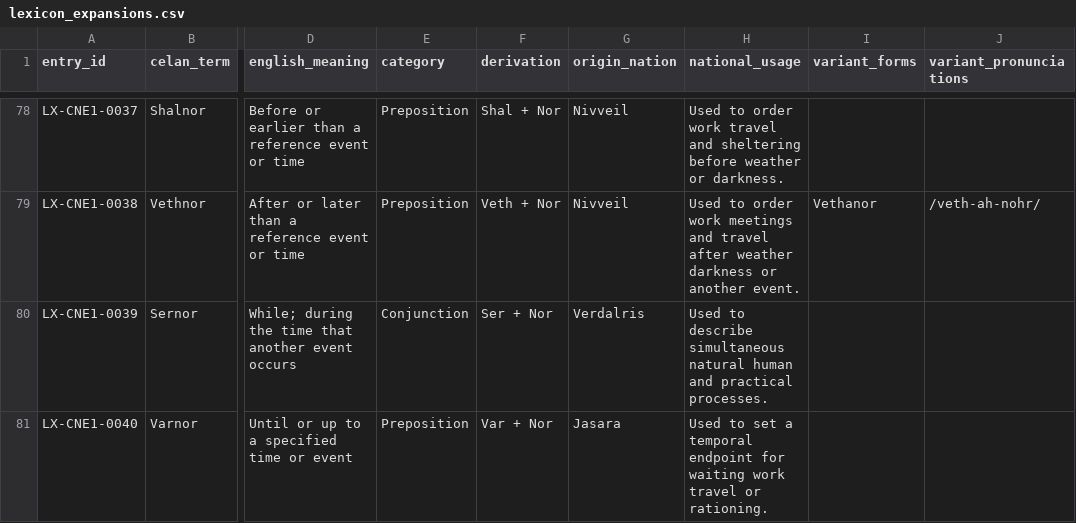
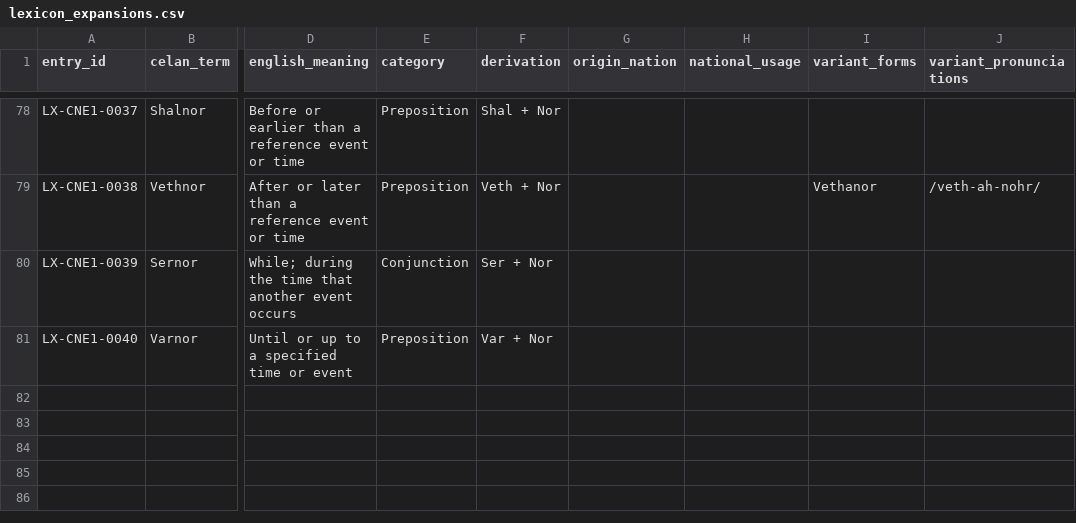
Before and after one commit to artistbaron-cmyk/celan-database, a CSV file: data/lexicon_expansions.csv, drawn as a sheet; only a part is shown, gaps mark what is left out; the diff covers the shown part only; the diff names each change by its address in the sheet, - before the commit and + after, or states it on an @@ line.

```diff
--- a/data/lexicon_expansions.csv
+++ b/data/lexicon_expansions.csv
-G78:G79 (origin_nation): Nivveil
+G78:G79 (origin_nation): (empty)
-H78 (national_usage): Used to order work travel and sheltering before weather or darkness.
+H78 (national_usage): (empty)
-H79 (national_usage): Used to order work meetings and travel after weather darkness or another event.
+H79 (national_usage): (empty)
-G80 (origin_nation): Verdalris
+G80 (origin_nation): (empty)
-H80 (national_usage): Used to describe simultaneous natural human and practical processes.
+H80 (national_usage): (empty)
-G81 (origin_nation): Jasara
+G81 (origin_nation): (empty)
-H81 (national_usage): Used to set a temporal endpoint for waiting work travel or rationing.
+H81 (national_usage): (empty)
```
Also changed, not shown: 72 edited cells elsewhere in this file, data/dictionary_report.csv, 12 other files.
